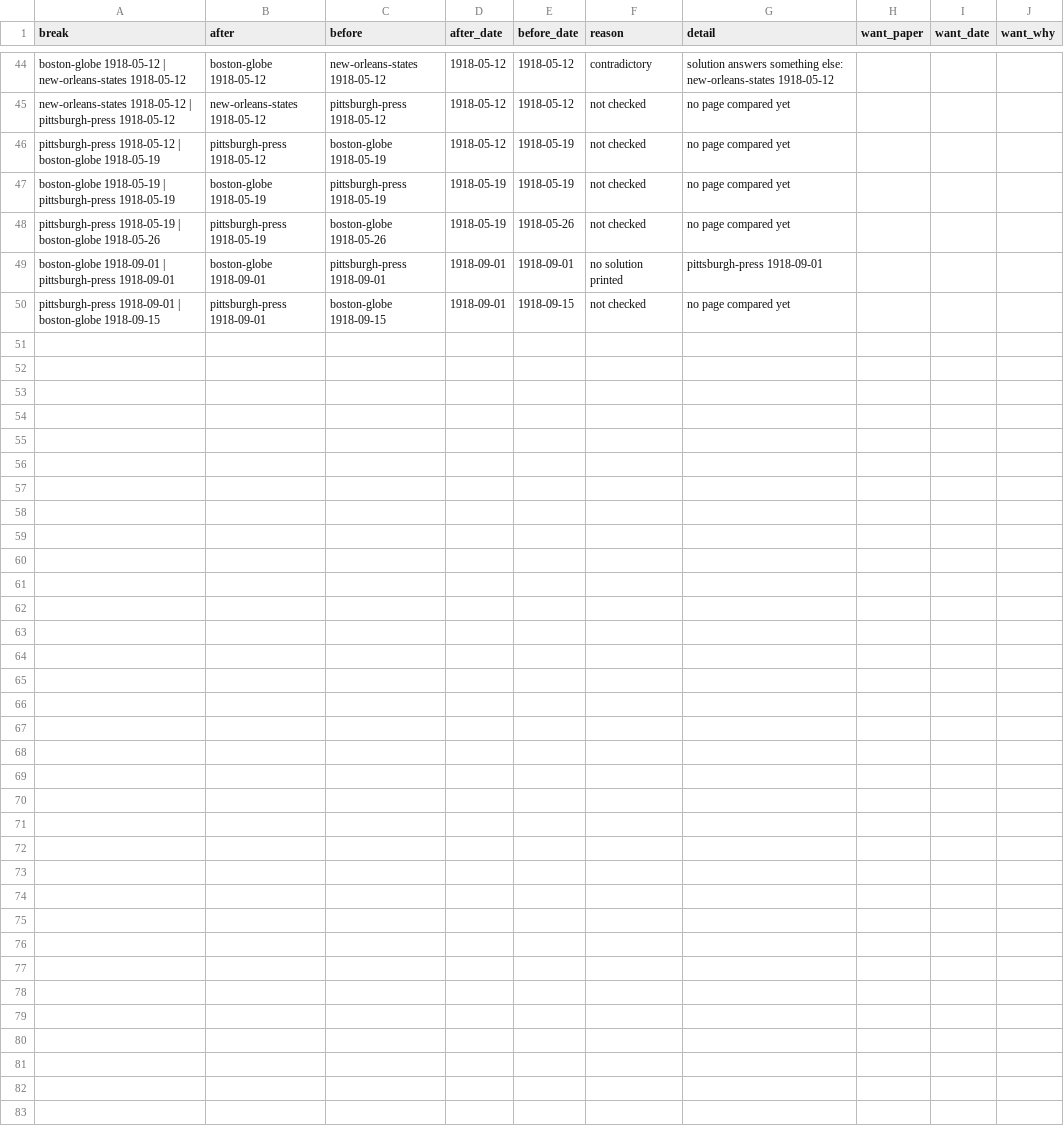
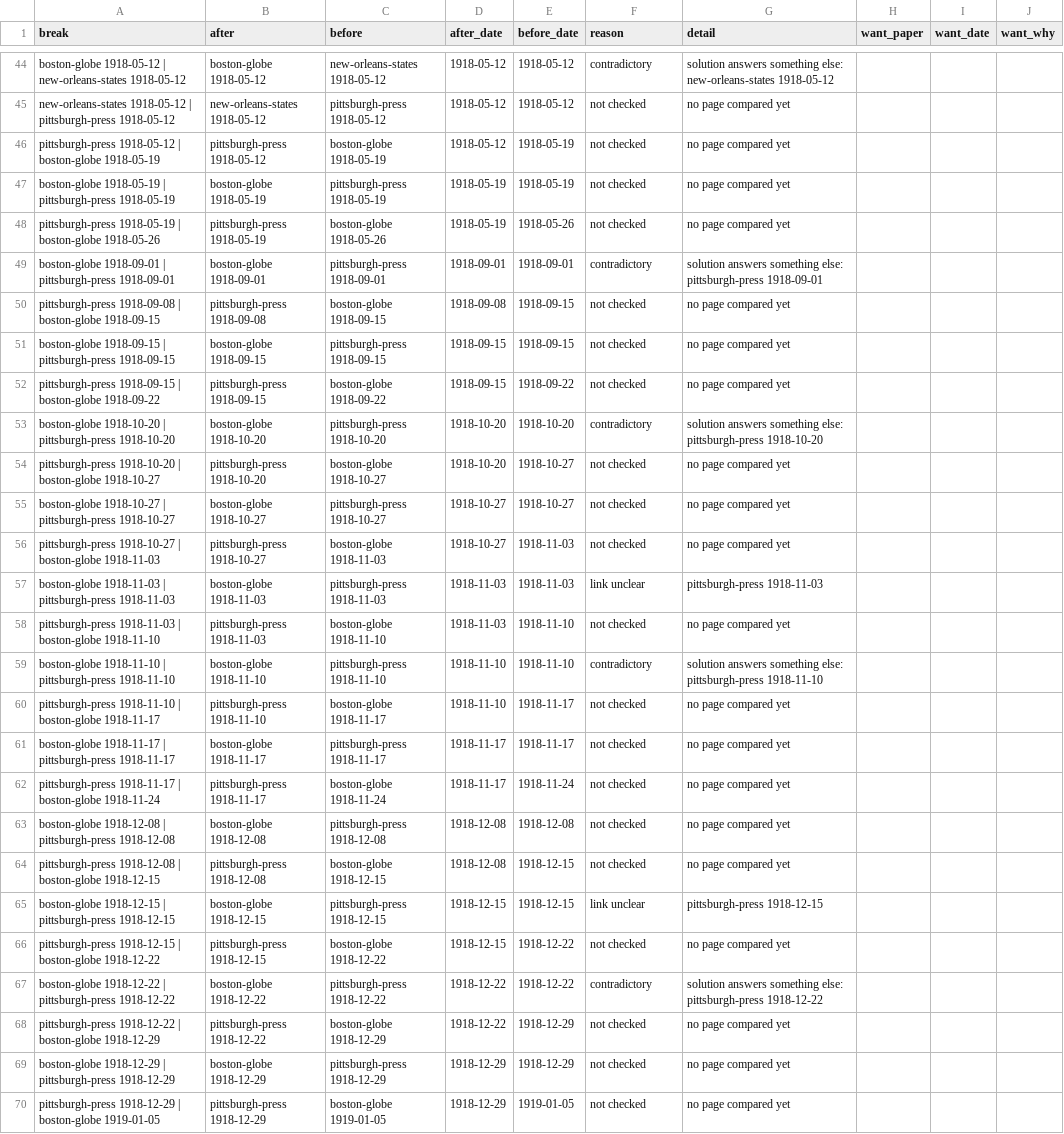
Before and after one commit to EveryPuzzleProject/newyorkworld, a TSV file: chain_breaks.tsv, drawn as a sheet; only a part is shown, gaps mark what is left out.

```diff
--- a/chain_breaks.tsv
+++ b/chain_breaks.tsv
@@ -48,3 +48,23 @@ boston-globe 1918-05-19 | pittsburgh-press 1918-05-19	boston-globe 1918-05-19	pi
 pittsburgh-press 1918-05-19 | boston-globe 1918-05-26	pittsburgh-press 1918-05-19	boston-globe 1918-05-26	1918-05-19	1918-05-26	not checked	no page compared yet			
-boston-globe 1918-09-01 | pittsburgh-press 1918-09-01	boston-globe 1918-09-01	pittsburgh-press 1918-09-01	1918-09-01	1918-09-01	no solution printed	pittsburgh-press 1918-09-01			
-pittsburgh-press 1918-09-01 | boston-globe 1918-09-15	pittsburgh-press 1918-09-01	boston-globe 1918-09-15	1918-09-01	1918-09-15	not checked	no page compared yet			
+boston-globe 1918-09-01 | pittsburgh-press 1918-09-01	boston-globe 1918-09-01	pittsburgh-press 1918-09-01	1918-09-01	1918-09-01	contradictory	solution answers something else: pittsburgh-press 1918-09-01			
+pittsburgh-press 1918-09-08 | boston-globe 1918-09-15	pittsburgh-press 1918-09-08	boston-globe 1918-09-15	1918-09-08	1918-09-15	not checked	no page compared yet			
+boston-globe 1918-09-15 | pittsburgh-press 1918-09-15	boston-globe 1918-09-15	pittsburgh-press 1918-09-15	1918-09-15	1918-09-15	not checked	no page compared yet			
+pittsburgh-press 1918-09-15 | boston-globe 1918-09-22	pittsburgh-press 1918-09-15	boston-globe 1918-09-22	1918-09-15	1918-09-22	not checked	no page compared yet			
+boston-globe 1918-10-20 | pittsburgh-press 1918-10-20	boston-globe 1918-10-20	pittsburgh-press 1918-10-20	1918-10-20	1918-10-20	contradictory	solution answers something else: pittsburgh-press 1918-10-20			
+pittsburgh-press 1918-10-20 | boston-globe 1918-10-27	pittsburgh-press 1918-10-20	boston-globe 1918-10-27	1918-10-20	1918-10-27	not checked	no page compared yet			
+boston-globe 1918-10-27 | pittsburgh-press 1918-10-27	boston-globe 1918-10-27	pittsburgh-press 1918-10-27	1918-10-27	1918-10-27	not checked	no page compared yet			
+pittsburgh-press 1918-10-27 | boston-globe 1918-11-03	pittsburgh-press 1918-10-27	boston-globe 1918-11-03	1918-10-27	1918-11-03	not checked	no page compared yet			
+boston-globe 1918-11-03 | pittsburgh-press 1918-11-03	boston-globe 1918-11-03	pittsburgh-press 1918-11-03	1918-11-03	1918-11-03	link unclear	pittsburgh-press 1918-11-03			
+pittsburgh-press 1918-11-03 | boston-globe 1918-11-10	pittsburgh-press 1918-11-03	boston-globe 1918-11-10	1918-11-03	1918-11-10	not checked	no page compared yet			
+boston-globe 1918-11-10 | pittsburgh-press 1918-11-10	boston-globe 1918-11-10	pittsburgh-press 1918-11-10	1918-11-10	1918-11-10	contradictory	solution answers something else: pittsburgh-press 1918-11-10			
+pittsburgh-press 1918-11-10 | boston-globe 1918-11-17	pittsburgh-press 1918-11-10	boston-globe 1918-11-17	1918-11-10	1918-11-17	not checked	no page compared yet			
+boston-globe 1918-11-17 | pittsburgh-press 1918-11-17	boston-globe 1918-11-17	pittsburgh-press 1918-11-17	1918-11-17	1918-11-17	not checked	no page compared yet			
+pittsburgh-press 1918-11-17 | boston-globe 1918-11-24	pittsburgh-press 1918-11-17	boston-globe 1918-11-24	1918-11-17	1918-11-24	not checked	no page compared yet			
+boston-globe 1918-12-08 | pittsburgh-press 1918-12-08	boston-globe 1918-12-08	pittsburgh-press 1918-12-08	1918-12-08	1918-12-08	not checked	no page compared yet			
+pittsburgh-press 1918-12-08 | boston-globe 1918-12-15	pittsburgh-press 1918-12-08	boston-globe 1918-12-15	1918-12-08	1918-12-15	not checked	no page compared yet			
+boston-globe 1918-12-15 | pittsburgh-press 1918-12-15	boston-globe 1918-12-15	pittsburgh-press 1918-12-15	1918-12-15	1918-12-15	link unclear	pittsburgh-press 1918-12-15			
+pittsburgh-press 1918-12-15 | boston-globe 1918-12-22	pittsburgh-press 1918-12-15	boston-globe 1918-12-22	1918-12-15	1918-12-22	not checked	no page compared yet			
+boston-globe 1918-12-22 | pittsburgh-press 1918-12-22	boston-globe 1918-12-22	pittsburgh-press 1918-12-22	1918-12-22	1918-12-22	contradictory	solution answers something else: pittsburgh-press 1918-12-22			
+pittsburgh-press 1918-12-22 | boston-globe 1918-12-29	pittsburgh-press 1918-12-22	boston-globe 1918-12-29	1918-12-22	1918-12-29	not checked	no page compared yet			
+boston-globe 1918-12-29 | pittsburgh-press 1918-12-29	boston-globe 1918-12-29	pittsburgh-press 1918-12-29	1918-12-29	1918-12-29	not checked	no page compared yet			
+pittsburgh-press 1918-12-29 | boston-globe 1919-01-05	pittsburgh-press 1918-12-29	boston-globe 1919-01-05	1918-12-29	1919-01-05	not checked	no page compared yet			
```
Also changed, not shown: chain_pages.tsv, chains.tsv, 6 other files.
